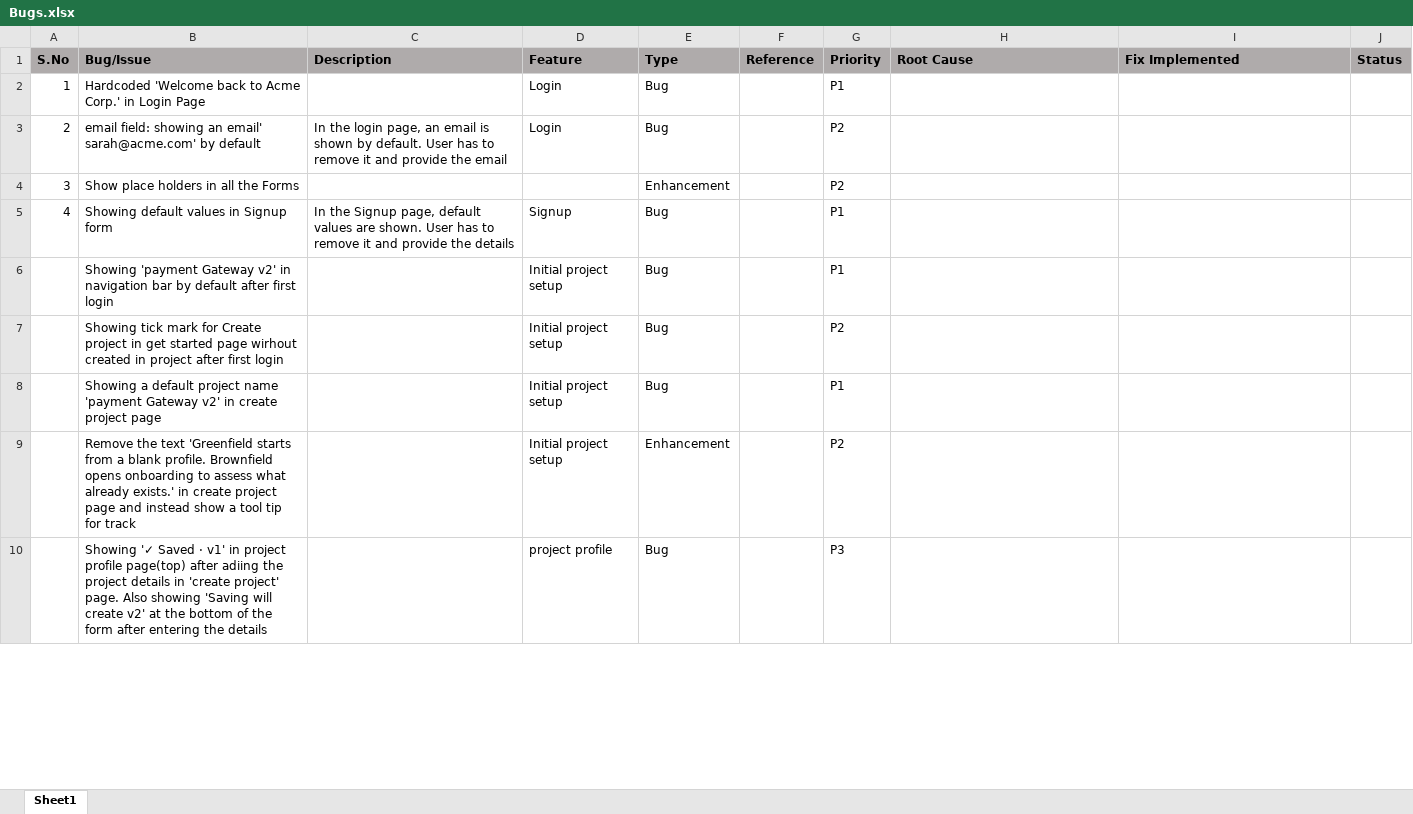
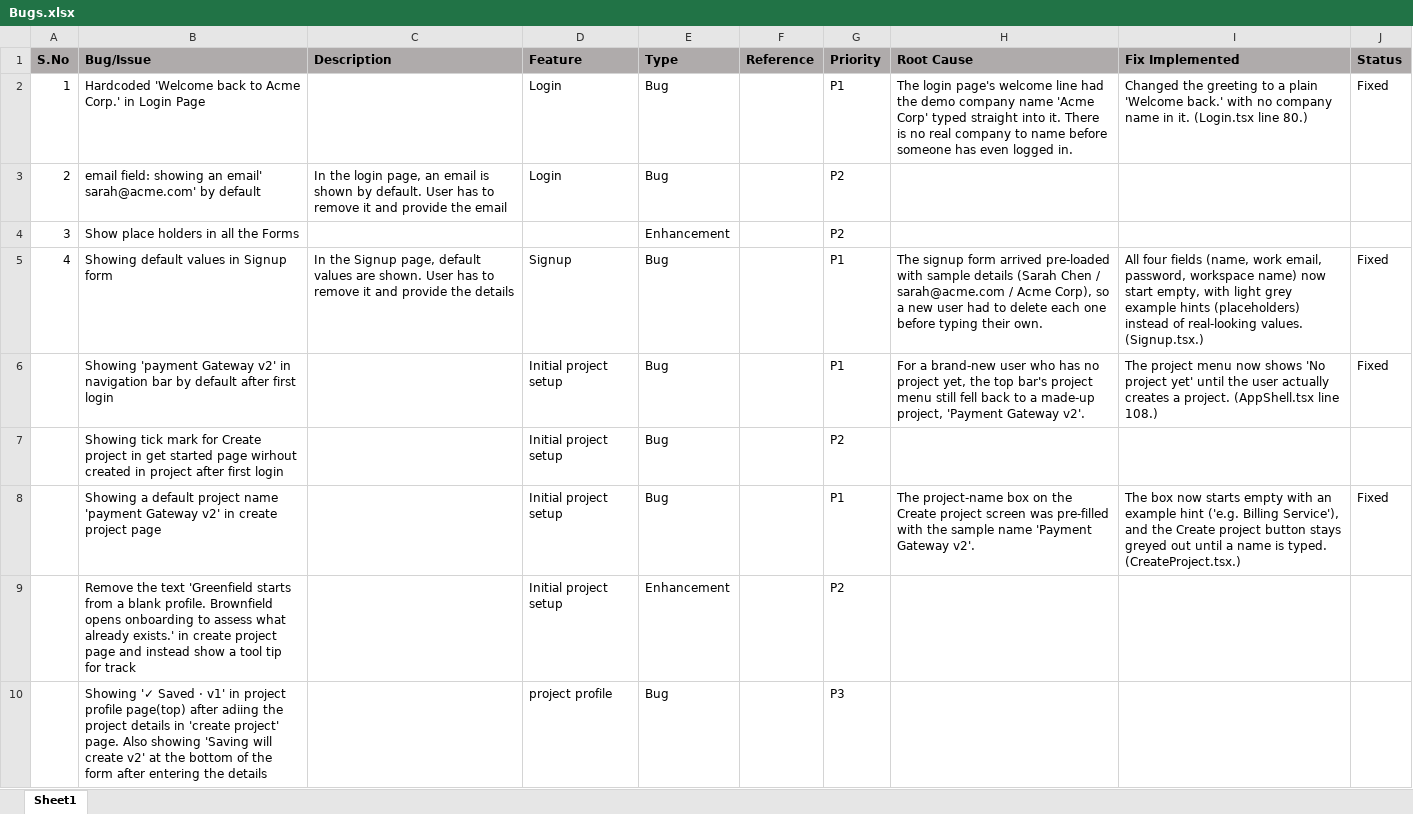
Before and after one commit to hpragada/AI-First-SDLC-App, an Excel workbook: docs/Bugs.xlsx, sheet Sheet1, drawn as a sheet; only a part is shown; values as stored, in another font and other column widths than the file's, no borders; charts and pictures not drawn; the diff covers the shown part only; the diff names each change by its address in the sheet, - before the commit and + after, or states it on an @@ line.

```diff
--- a/docs/Bugs.xlsx (sheet Sheet1)
+++ b/docs/Bugs.xlsx (sheet Sheet1)
-H2 (Root Cause): (empty)
+H2 (Root Cause): The login page's welcome line had the demo company name 'Acme Corp' typed straight into it. There is no real company to name before someone has even logged in.
-I2 (Fix Implemented): (empty)
+I2 (Fix Implemented): Changed the greeting to a plain 'Welcome back.' with no company name in it. (Login.tsx line 80.)
-J2 (Status): (empty)
+J2 (Status): Fixed
-H5 (Root Cause): (empty)
+H5 (Root Cause): The signup form arrived pre-loaded with sample details (Sarah Chen / sarah@acme.com / Acme Corp), so a new user had to delete each one before typing their own.
-I5 (Fix Implemented): (empty)
+I5 (Fix Implemented): All four fields (name, work email, password, workspace name) now start empty, with light grey example hints (placeholders) instead of real-looking values. (Signup.tsx.)
-J5:J6 (Status): (empty)
+J5:J6 (Status): Fixed
-H6 (Root Cause): (empty)
+H6 (Root Cause): For a brand-new user who has no project yet, the top bar's project menu still fell back to a made-up project, 'Payment Gateway v2'.
-I6 (Fix Implemented): (empty)
+I6 (Fix Implemented): The project menu now shows 'No project yet' until the user actually creates a project. (AppShell.tsx line 108.)
-H8 (Root Cause): (empty)
+H8 (Root Cause): The project-name box on the Create project screen was pre-filled with the sample name 'Payment Gateway v2'.
-I8 (Fix Implemented): (empty)
+I8 (Fix Implemented): The box now starts empty with an example hint ('e.g. Billing Service'), and the Create project button stays greyed out until a name is typed. (CreateProject.tsx.)
-J8 (Status): (empty)
+J8 (Status): Fixed
```
Also changed, not shown: 8 edited cells elsewhere in this sheet, charts or pictures, 12 other files.
